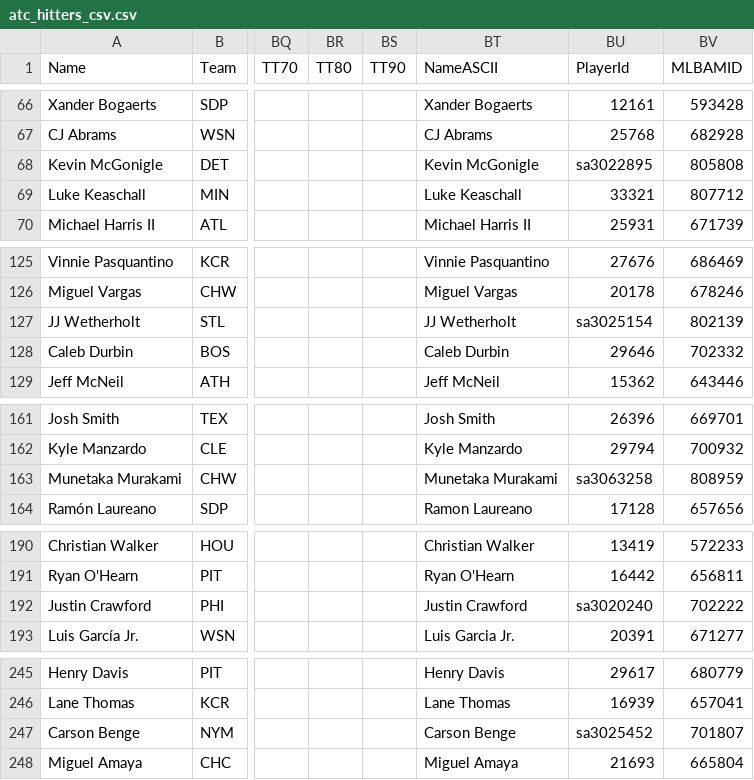
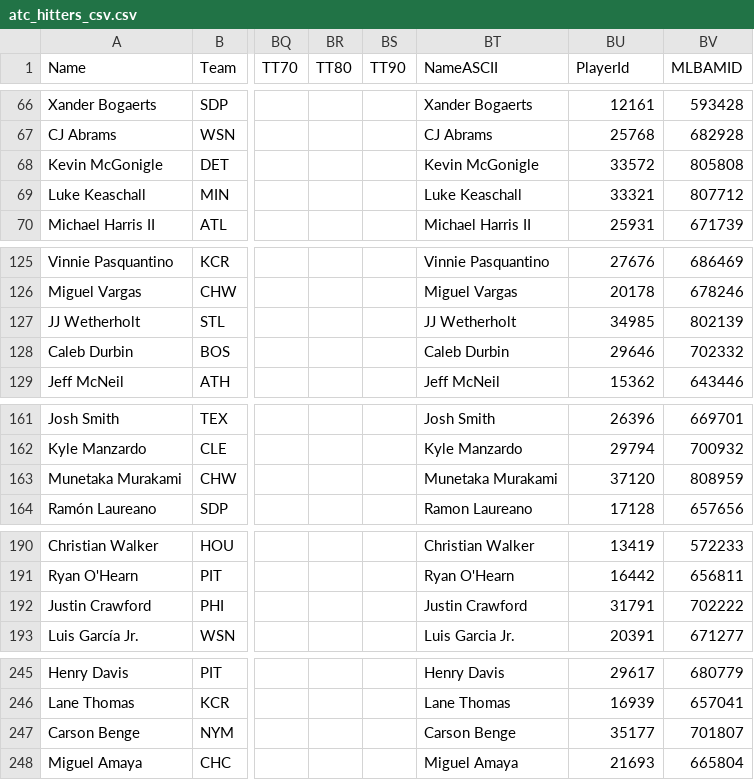
Before and after one commit to AAronL1968/NRBL, a CSV file: NRBL_imports/atc_hitters_csv.csv, drawn as a sheet; only a part is shown, gaps mark what is left out; the diff covers the shown part only; the diff names each change by its address in the sheet, - before the commit and + after, or states it on an @@ line.

```diff
--- a/NRBL_imports/atc_hitters_csv.csv
+++ b/NRBL_imports/atc_hitters_csv.csv
-BU68 (PlayerId): sa3022895
+BU68 (PlayerId): 33572
-BU127 (PlayerId): sa3025154
+BU127 (PlayerId): 34985
-BU163 (PlayerId): sa3063258
+BU163 (PlayerId): 37120
-BU192 (PlayerId): sa3020240
+BU192 (PlayerId): 31791
-BU247 (PlayerId): sa3025452
+BU247 (PlayerId): 35177
```
Also changed, not shown: 4 edited cells elsewhere in this file, NRBL_imports/depth_charts_hitters_csv.csv, NRBL_imports/oopsy_hitters_csv.csv, 23 other files.
